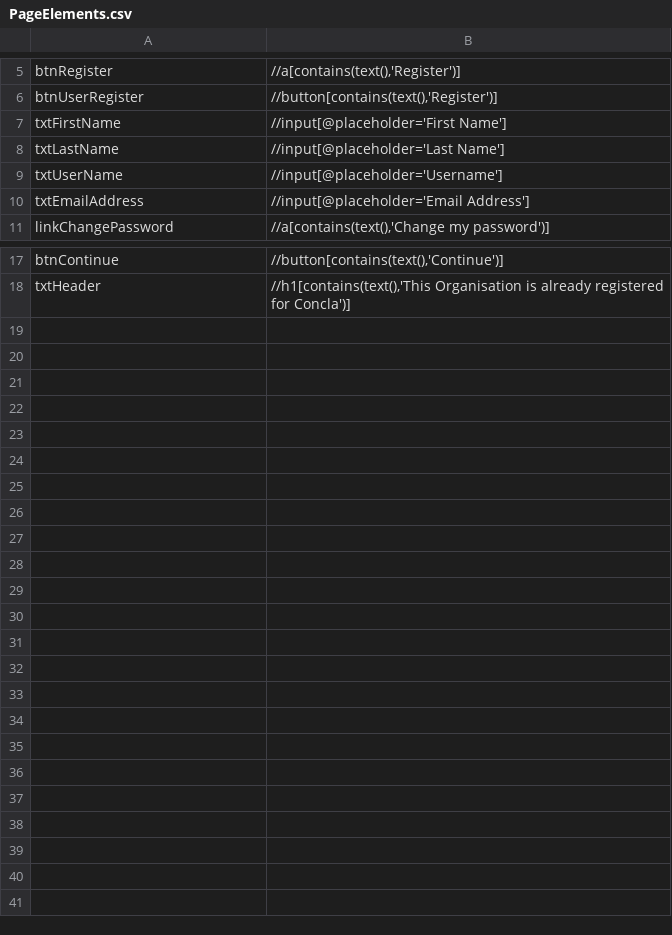
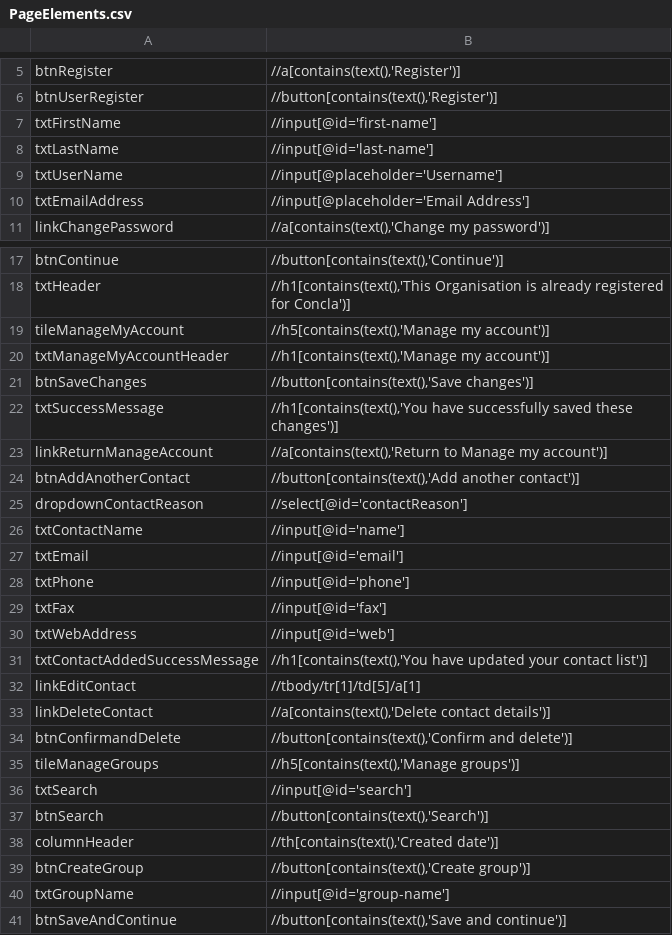
Before and after one commit to RubanPrasath-bc/sso-test, a CSV file: CCS_UI_Automation/CCS.UITests.Data/PageElements.csv, drawn as a sheet; only a part is shown, gaps mark what is left out.

Commit message:
Added ManageMyAccount automation scripts

```diff
--- a/CCS_UI_Automation/CCS.UITests.Data/PageElements.csv
+++ b/CCS_UI_Automation/CCS.UITests.Data/PageElements.csv
@@ -6,4 +6,4 @@ btnRegister,"//a[contains(text(),'Register')]"
 btnUserRegister,"//button[contains(text(),'Register')]"
-txtFirstName,"//input[@placeholder='First Name']"
-txtLastName,"//input[@placeholder='Last Name']"
+txtFirstName,"//input[@id='first-name']"
+txtLastName,"//input[@id='last-name']"
 txtUserName,"//input[@placeholder='Username']"
@@ -18 +18,24 @@ btnContinue,"//button[contains(text(),'Continue')]"
 txtHeader,"//h1[contains(text(),'This Organisation is already registered for Concla')]"
+tileManageMyAccount,"//h5[contains(text(),'Manage my account')]"
+txtManageMyAccountHeader,"//h1[contains(text(),'Manage my account')]"
+btnSaveChanges,"//button[contains(text(),'Save changes')]"
+txtSuccessMessage,"//h1[contains(text(),'You have successfully saved these changes')]"
+linkReturnManageAccount,"//a[contains(text(),'Return to Manage my account')]"
+btnAddAnotherContact,"//button[contains(text(),'Add another contact')]"
+dropdownContactReason,"//select[@id='contactReason']"
+txtContactName,"//input[@id='name']"
+txtEmail,"//input[@id='email']"
+txtPhone,"//input[@id='phone']"
+txtFax,"//input[@id='fax']"
+txtWebAddress,"//input[@id='web']"
+txtContactAddedSuccessMessage,"//h1[contains(text(),'You have updated your contact list')]"
+linkEditContact,"//tbody/tr[1]/td[5]/a[1]"
+linkDeleteContact,"//a[contains(text(),'Delete contact details')]"
+btnConfirmandDelete,"//button[contains(text(),'Confirm and delete')]"
+tileManageGroups,"//h5[contains(text(),'Manage groups')]"
+txtSearch,"//input[@id='search']"
+btnSearch,"//button[contains(text(),'Search')]"
+columnHeader,"//th[contains(text(),'Created date')]"
+btnCreateGroup,"//button[contains(text(),'Create group')]"
+txtGroupName,"//input[@id='group-name']"
+btnSaveAndContinue,"//button[contains(text(),'Save and continue')]"
```
Also changed, not shown: 10 other files.
